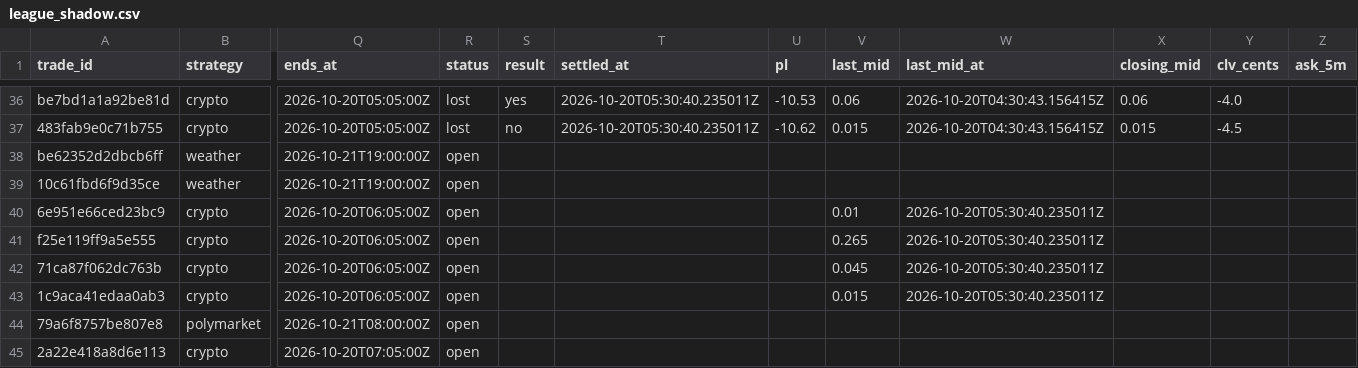
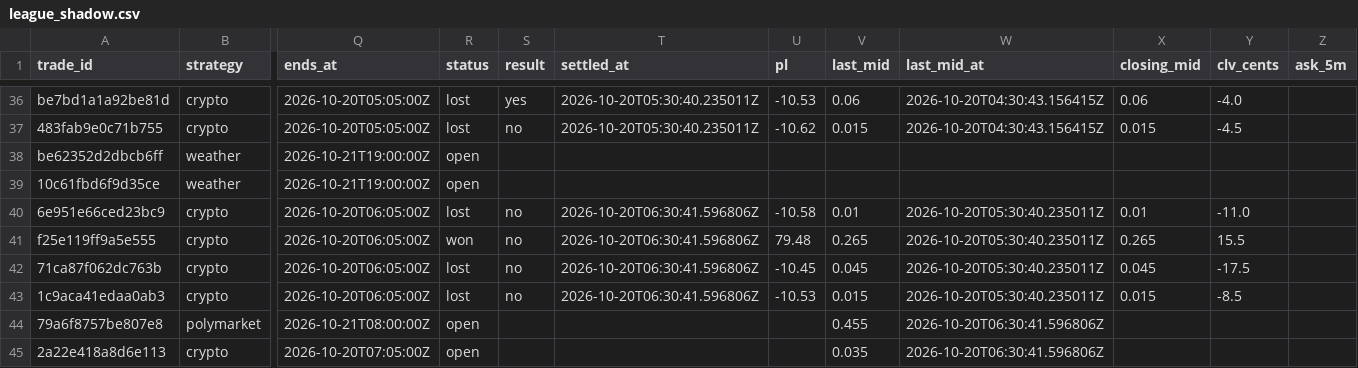
Before and after one commit to colebeasley10-glitch/pm-edge, a CSV file: league_shadow.csv, drawn as a sheet; only a part is shown, gaps mark what is left out; the diff covers the shown part only; the diff names each change by its address in the sheet, - before the commit and + after, or states it on an @@ line.

Commit message:
League round [skip ci]

```diff
--- a/league_shadow.csv
+++ b/league_shadow.csv
-R40 (status): open
+R40 (status): lost
-S40:S43 (result): (empty)
+S40:S43 (result): no
-T40:T43 (settled_at): (empty)
+T40:T43 (settled_at): 2026-10-20T06:30:41.596806Z
-U40 (pl): (empty)
+U40 (pl): -10.58
-X40 (closing_mid): (empty)
+X40 (closing_mid): 0.01
-Y40 (clv_cents): (empty)
+Y40 (clv_cents): -11.0
-R41 (status): open
+R41 (status): won
-U41 (pl): (empty)
+U41 (pl): 79.48
-X41 (closing_mid): (empty)
+X41 (closing_mid): 0.265
-Y41 (clv_cents): (empty)
+Y41 (clv_cents): 15.5
-R42:R43 (status): open
+R42:R43 (status): lost
-U42 (pl): (empty)
+U42 (pl): -10.45
-X42 (closing_mid): (empty)
+X42 (closing_mid): 0.045
-Y42 (clv_cents): (empty)
+Y42 (clv_cents): -17.5
-U43 (pl): (empty)
+U43 (pl): -10.53
-X43 (closing_mid): (empty)
+X43 (closing_mid): 0.015
-Y43 (clv_cents): (empty)
+Y43 (clv_cents): -8.5
-V44 (last_mid): (empty)
+V44 (last_mid): 0.455
-W44:W45 (last_mid_at): (empty)
+W44:W45 (last_mid_at): 2026-10-20T06:30:41.596806Z
-V45 (last_mid): (empty)
+V45 (last_mid): 0.035
```
Also changed, not shown: 2 added rows and 10 edited cells elsewhere in this file, league_trades.csv, live_sharp_trades.csv, 1 other file.
